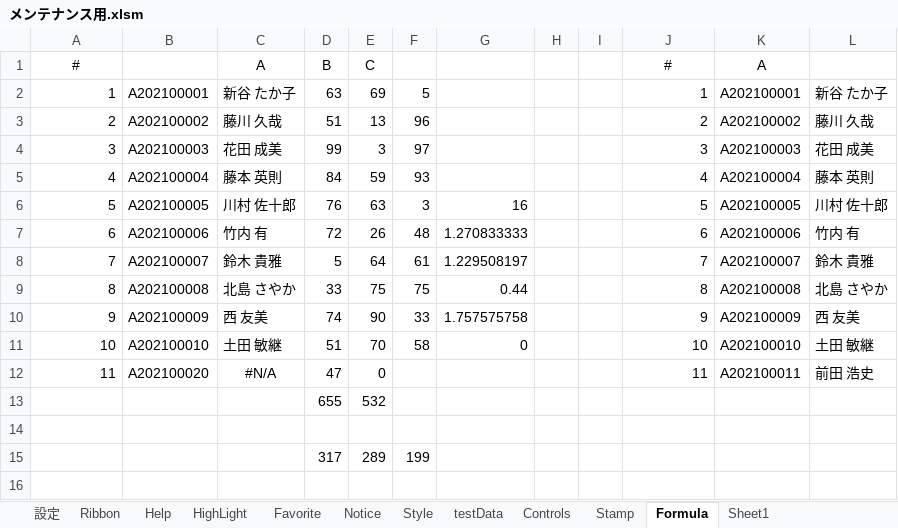
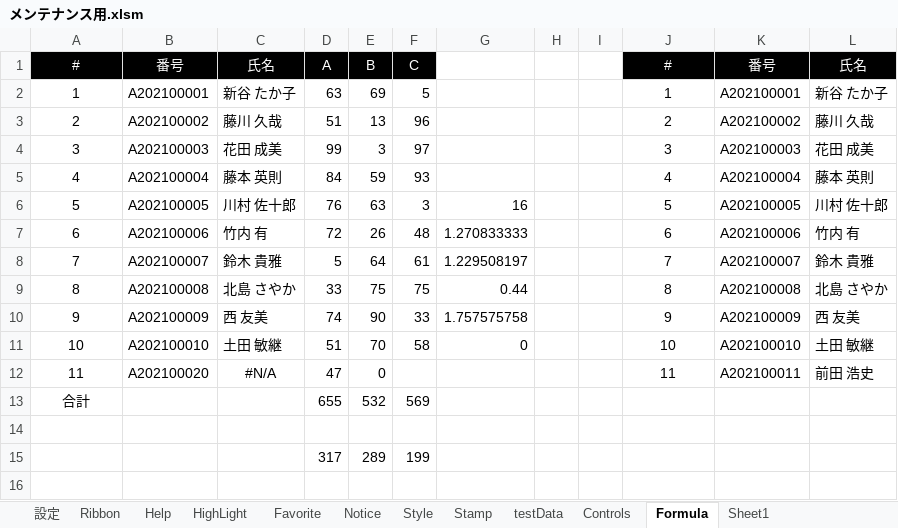
Before and after one commit to bkoizumi/Ladex, an Excel workbook: メンテナンス用.xlsm, sheet Formula, drawn as a sheet; only a part is shown; values as stored, in another font and other column widths than the file's, no borders; charts and pictures not drawn; removed rows and columns are numbered as before the commit, all else as after; the diff names each change by its address in the sheet, - before the commit and + after, or states it on an @@ line.

```diff
--- a/メンテナンス用.xlsm (sheet Formula)
+++ b/メンテナンス用.xlsm (sheet Formula)
@@ sheet tab order changed: 設定 | Ribbon | Help | HighLight | Favorite | Notice | Style | Stamp | testData | Controls | Formula | Sheet1 @@
-row 1: # |  | A | B | C |  |  |  |  | # | A
+row 1: # | 番号 | 氏名 | A | B | C |  |  |  | # | 番号 | 氏名
-A2:A12 alignment: right
+A2:A12 alignment: center
-J2:J12 alignment: right
+J2:J12 alignment: center
-A13: (empty)
+A13: 合計
-F13: (empty)
+F13: 569
```
Also changed, not shown: sheet 設定, charts or pictures, 3 other files.
